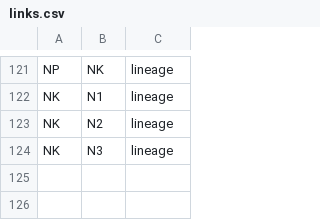
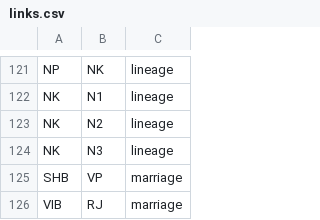
Before and after one commit to vaibhavjn1/family-tree, a CSV file: links.csv, drawn as a sheet; only a part is shown, gaps mark what is left out.

Commit message:
Update links.csv

```diff
--- a/links.csv
+++ b/links.csv
@@ -124 +124,3 @@ NK,N2,lineage
 NK,N3,lineage
+SHB,VP,marriage
+VIB,RJ,marriage
```
